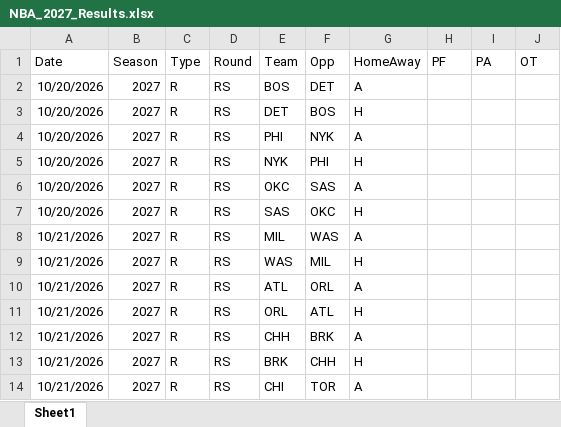
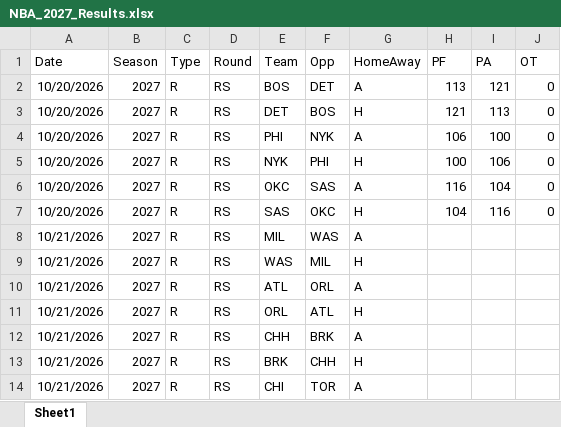
Before and after one commit to thomassutton-afk/TRACERsports, an Excel workbook: DBs/nba/Results/NBA_2027_Results.xlsx, sheet Sheet1, drawn as a sheet; only a part is shown; values as stored, in another font and other column widths than the file's, no borders; table styles not drawn; the diff names each change by its address in the sheet, - before the commit and + after, or states it on an @@ line.

Commit message:
Added NBA Results for Oct 20, 2026

```diff
--- a/DBs/nba/Results/NBA_2027_Results.xlsx (sheet Sheet1)
+++ b/DBs/nba/Results/NBA_2027_Results.xlsx (sheet Sheet1)
-H2 (PF): (empty)
+H2 (PF): 113
-I2 (PA): (empty)
+I2 (PA): 121
-J2:J7 (OT): (empty)
+J2:J7 (OT): 0
-H3 (PF): (empty)
+H3 (PF): 121
-I3 (PA): (empty)
+I3 (PA): 113
-H4 (PF): (empty)
+H4 (PF): 106
-I4 (PA): (empty)
+I4 (PA): 100
-H5 (PF): (empty)
+H5 (PF): 100
-I5 (PA): (empty)
+I5 (PA): 106
-H6 (PF): (empty)
+H6 (PF): 116
-I6 (PA): (empty)
+I6 (PA): 104
-H7 (PF): (empty)
+H7 (PF): 104
-I7 (PA): (empty)
+I7 (PA): 116
```
Also changed, not shown: 1 other file.
